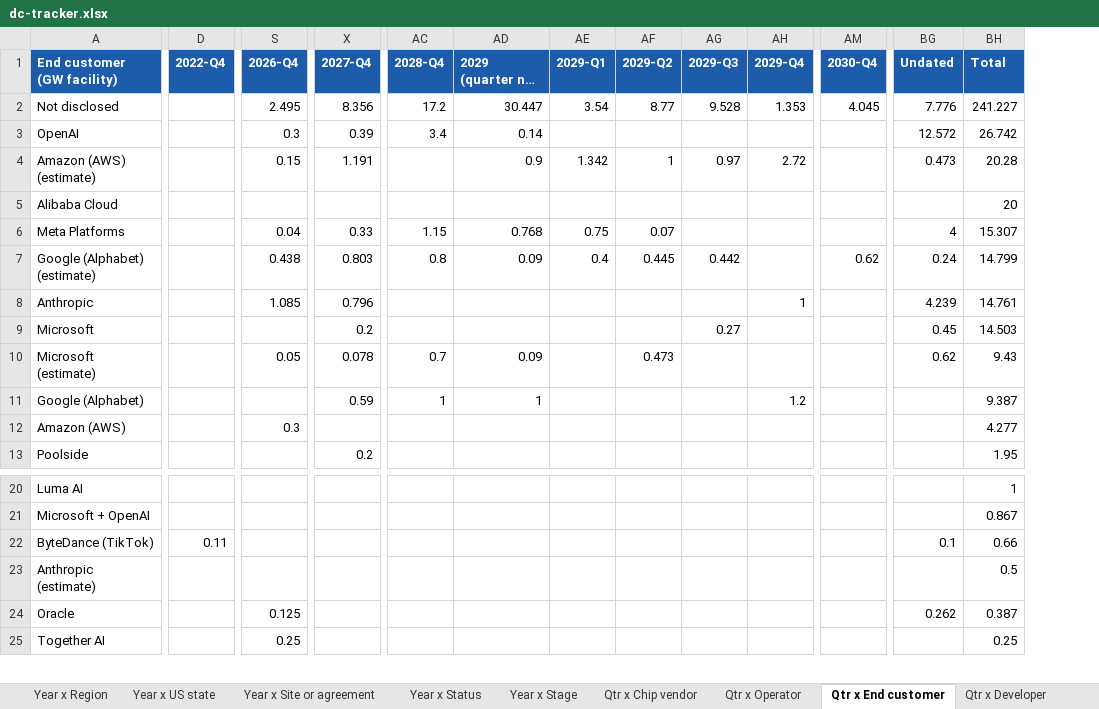
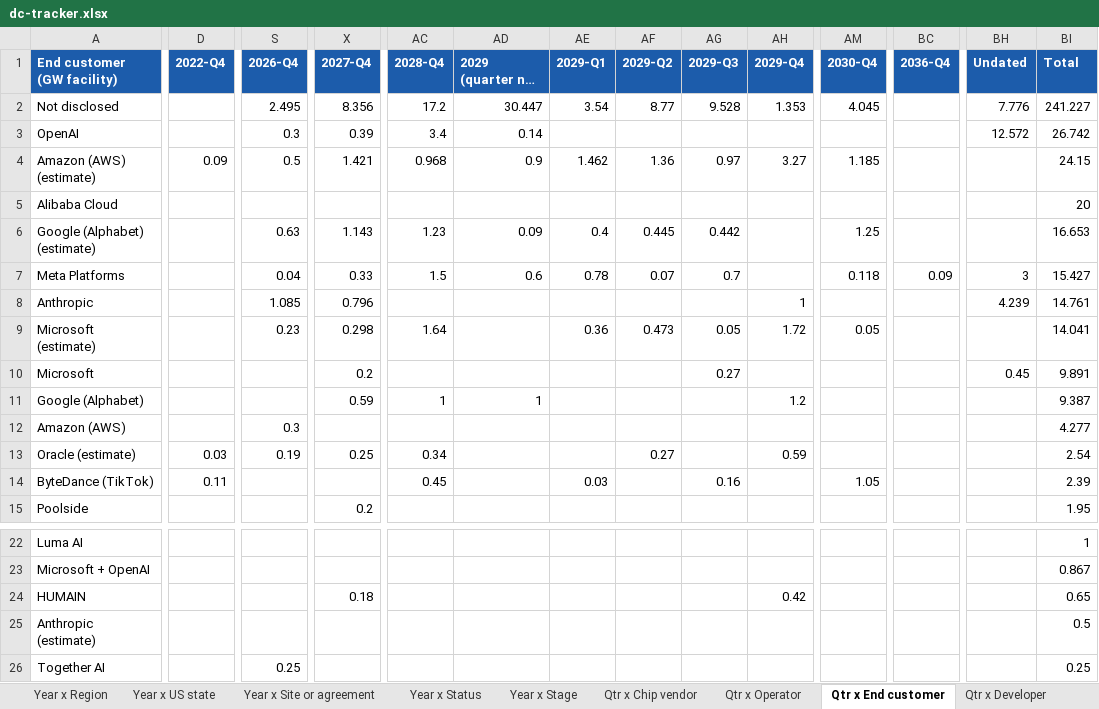
Before and after one commit to bernardhaswell/dcbuildsio, an Excel workbook: data/dc-tracker.xlsx, sheet Qtr x End customer, drawn as a sheet; only a part is shown, gaps mark what is left out; long unchanged cells end in …; values as stored, in another font and other column widths than the file's, no borders; removed rows and columns are numbered as before the commit, all else as after; rows hold the shown columns only; the diff covers the shown part only; the diff names each change by its address in the sheet, - before the commit and + after, or states it on an @@ line.

```diff
--- a/data/dc-tracker.xlsx (sheet Qtr x End customer)
+++ b/data/dc-tracker.xlsx (sheet Qtr x End customer)
+column BC (2036-Q4), row 7: 0.09
-D4 (2022-Q4): (empty)
+D4 (2022-Q4): 0.09
-S4 (2026-Q4): 0.15
+S4 (2026-Q4): 0.5
-X4 (2027-Q4): 1.191
+X4 (2027-Q4): 1.421
-AC4 (2028-Q4): (empty)
+AC4 (2028-Q4): 0.968
-AE4 (2029-Q1): 1.342
+AE4 (2029-Q1): 1.462
-AF4 (2029-Q2): 1
+AF4 (2029-Q2): 1.36
-AH4 (2029-Q4): 2.72
+AH4 (2029-Q4): 3.27
-AM4 (2030-Q4): (empty)
+AM4 (2030-Q4): 1.185
-BH4 (Undated): 0.473
+BH4 (Undated): (empty)
-BI4 (Total): 20.28
+BI4 (Total): 24.15
+row 6: Google (Alphabet) (estimate) |  | 0.63 | 1.143 | 1.23 | 0.09 | 0.4 | 0.445 | 0.442 |  | 1.25 |  |  | 16.653
-AC7 (2028-Q4): 1.15
+AC7 (2028-Q4): 1.5
-AD7 (2029 (quarter not given)): 0.768
+AD7 (2029 (quarter not given)): 0.6
-AE7 (2029-Q1): 0.75
+AE7 (2029-Q1): 0.78
-AG7 (2029-Q3): (empty)
+AG7 (2029-Q3): 0.7
-AM7 (2030-Q4): (empty)
+AM7 (2030-Q4): 0.118
-BH7 (Undated): 4
+BH7 (Undated): 3
-BI7 (Total): 15.307
+BI7 (Total): 15.427
-row 7: Google (Alphabet) (estimate) |  | 0.438 | 0.803 | 0.8 | 0.09 | 0.4 | 0.445 | 0.442 |  | 0.62 | 0.24 | 14.799
+row 9: Microsoft (estimate) |  | 0.23 | 0.298 | 1.64 |  | 0.36 | 0.473 | 0.05 | 1.72 | 0.05 |  |  | 14.041
-BI10 (Total): 14.503
+BI10 (Total): 9.891
-row 10: Microsoft (estimate) |  | 0.05 | 0.078 | 0.7 | 0.09 |  | 0.473 |  |  |  | 0.62 | 9.43
+row 13: Oracle (estimate) | 0.03 | 0.19 | 0.25 | 0.34 |  |  | 0.27 |  | 0.59 |  |  |  | 2.54
+row 14: ByteDance (TikTok) | 0.11 |  |  | 0.45 |  | 0.03 |  | 0.16 |  | 1.05 |  |  | 2.39
-row 22: ByteDance (TikTok) | 0.11 |  |  |  |  |  |  |  |  |  | 0.1 | 0.66
+row 24: HUMAIN |  |  | 0.18 |  |  |  |  |  | 0.42 |  |  |  | 0.65
-row 24: Oracle |  | 0.125 |  |  |  |  |  |  |  |  | 0.262 | 0.387
```
Also changed, not shown: 1 added row, 1 removed row, 1 moved row and 35 edited cells elsewhere in this sheet, sheet Deployment, sheet Phases, sheet Sources, sheet Qtr x Operator, sheet Qtr x Developer, sheet Qtr x Chip vendor, 16 more sheets, 23 other files.
